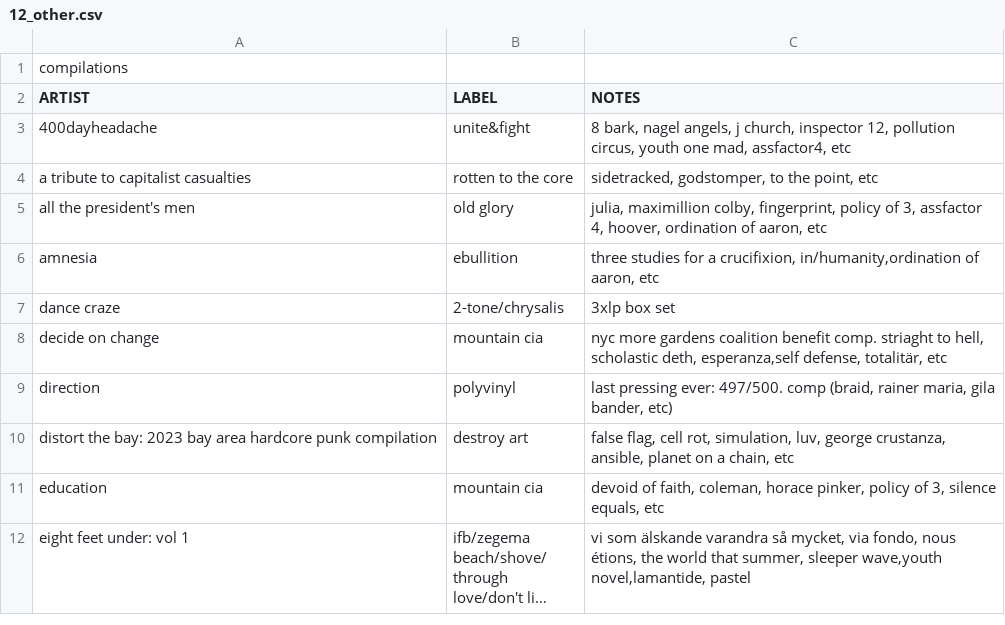
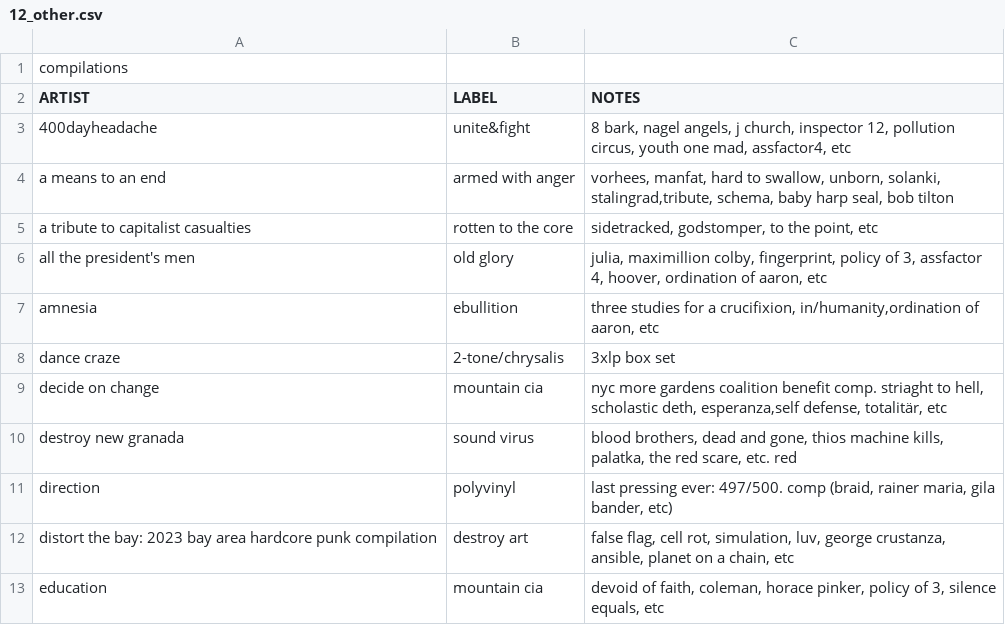
Before and after one commit to okjjj/tradelist, a CSV file: 12_other.csv, drawn as a sheet; only a part is shown; the shorter side is filled out with more unchanged rows; long unchanged cells end in ….

```diff
--- a/12_other.csv
+++ b/12_other.csv
@@ -3,2 +3,3 @@ ARTIST,LABEL,NOTES
 400dayheadache,"unite&fight","8 bark, nagel angels, j church, inspector 12, pollution circus, youth one mad, assfactor4, etc"
+a means to an end,armed with anger,"vorhees, manfat, hard to swallow, unborn, solanki, stalingrad,tribute, schema, baby harp seal, bob tilton"
 "a tribute to capitalist casualties","rotten to the core","sidetracked, godstomper, to the point, etc"
@@ -8,2 +9,3 @@ dance craze,"2-tone/chrysalis","3xlp box set"
 decide on change,mountain cia,"nyc more gardens coalition benefit comp. striaght to hell, scholastic deth, esperanza,self defense, totalitär, etc"
+destroy new granada,sound virus,"blood brothers, dead and gone, thios machine kills, palatka, the red scare, etc. red"
 direction,polyvinyl,"last pressing ever: 497/500. comp (braid, rainer maria, gila bander, etc)"
```
Also changed, not shown: 12.csv, 7.csv, 1 other file.
